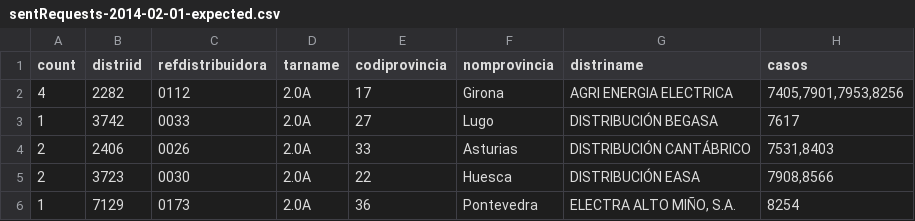
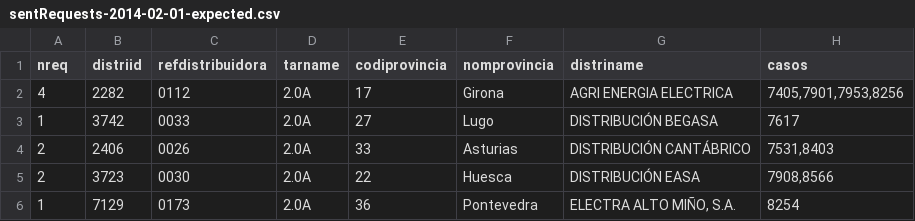
Before and after one commit to Som-Energia/informe-ocsum, a CSV file: b2bdata/sentRequests-2014-02-01-expected.csv, drawn as a sheet; only a part is shown.

Commit message:
Sent request

```diff
--- a/b2bdata/sentRequests-2014-02-01-expected.csv
+++ b/b2bdata/sentRequests-2014-02-01-expected.csv
@@ -1,2 +1,2 @@
-count	distriid	refdistribuidora	tarname	codiprovincia	nomprovincia	distriname	casos
+nreq	distriid	refdistribuidora	tarname	codiprovincia	nomprovincia	distriname	casos
 4	2282	0112	2.0A	17	Girona	AGRI ENERGIA ELECTRICA	7405,7901,7953,8256
```
Also changed, not shown: 3 other files.
